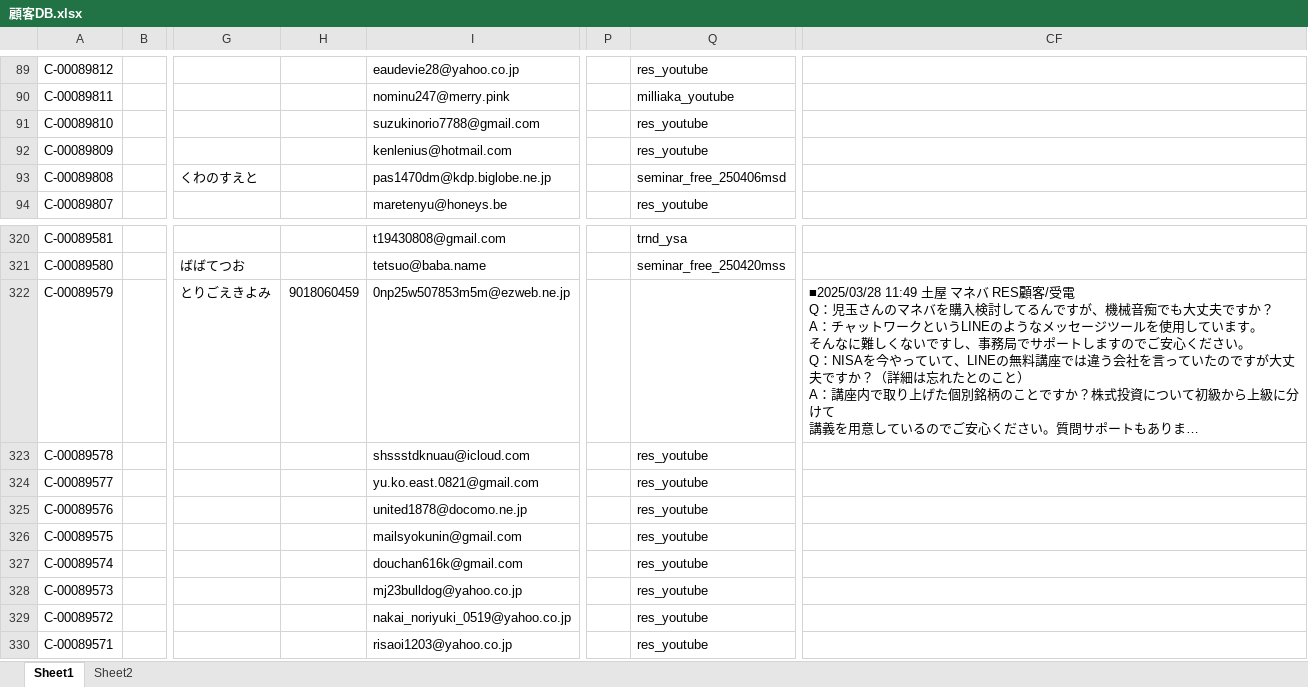
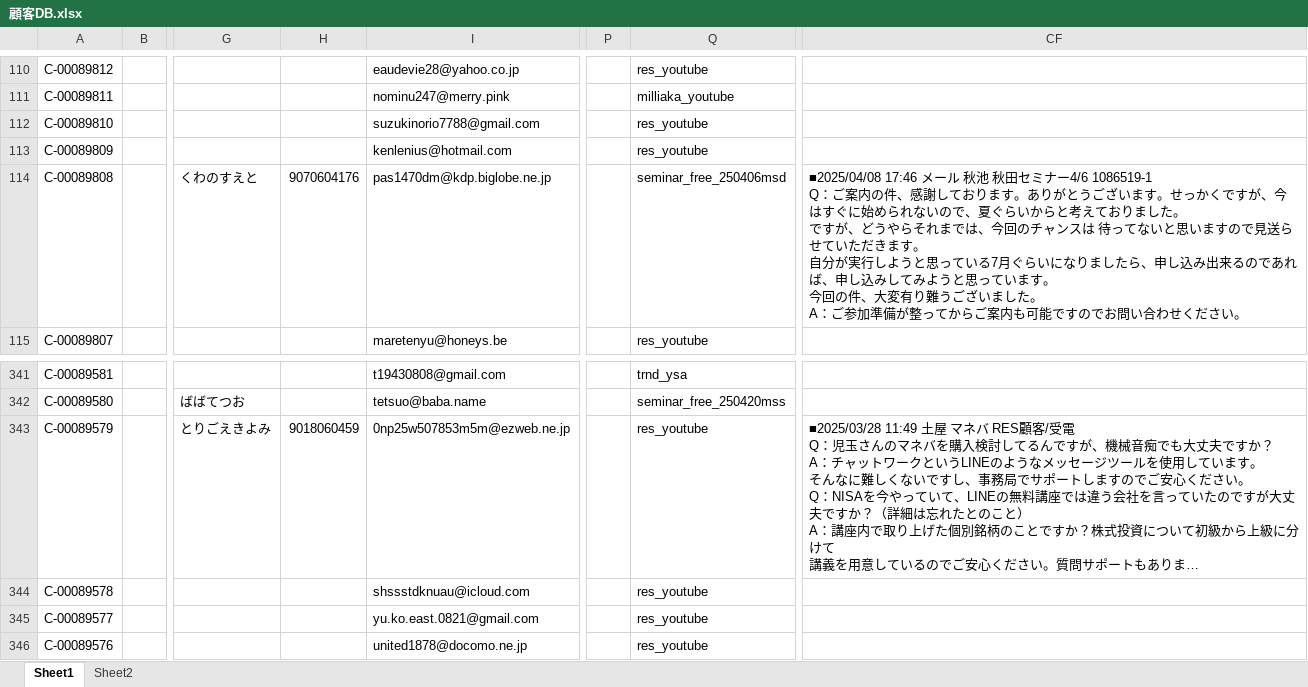
Before and after one commit to resazm/RES, an Excel workbook: 顧客DB.xlsx, sheet Sheet1, drawn as a sheet; only a part is shown, gaps mark what is left out; the shorter side is filled out with more unchanged rows; long unchanged cells end in …; values as stored, in another font and other column widths than the file's, no borders; addresses are those after the commit; ↵ is a line break in a cell; the diff covers the shown part only; the diff names each change by its address in the sheet, - before the commit and + after, or states it on an @@ line.

```diff
--- a/顧客DB.xlsx (sheet Sheet1)
+++ b/顧客DB.xlsx (sheet Sheet1)
-H114: (empty)
+H114: 9070604176
-CF114: (empty)
+CF114: ■2025/04/08 17:46 メール 秋池 秋田セミナー4/6 1086519-1 ↵ Q：ご案内の件、感謝しております。ありがとうございます。せっかくですが、今はすぐに始められないので、夏ぐらいからと考えておりました。 ↵ ですが、どうやらそれまでは、今回のチャンスは 待ってないと思いますので見送らせていただきます。 ↵ 自分が実行しようと思っている7月ぐらいになりましたら、申し込み出来るのであれば、申し込みしてみようと思っています。 ↵ 今回の件、大変有り難うございました。 ↵ A：ご参加準備が整ってからご案内も可能ですのでお問い合わせください。
-Q343: (empty)
+Q343: res_youtube
```
Also changed, not shown: 21 added rows and 5 edited cells elsewhere in this sheet, ジオコーディング.xlsx, 1 other file.
